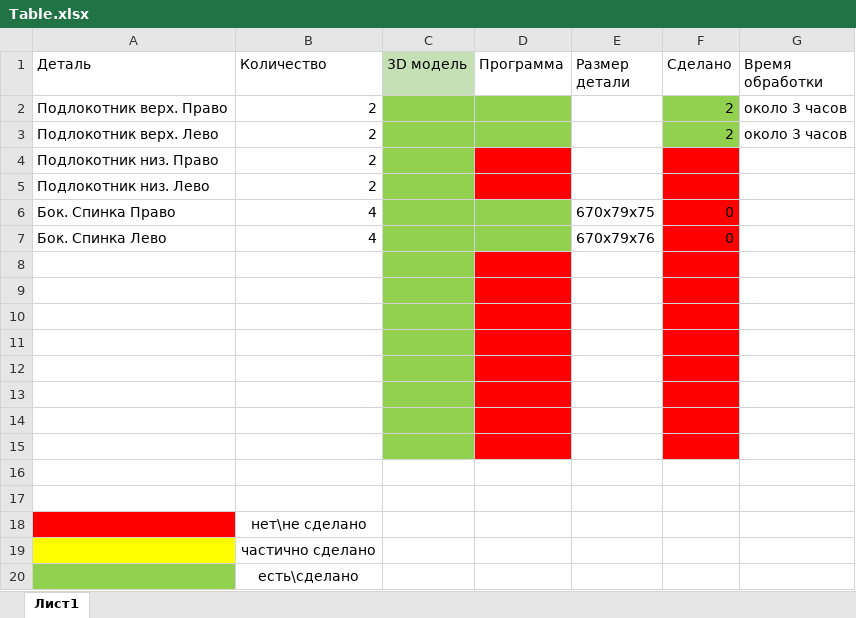
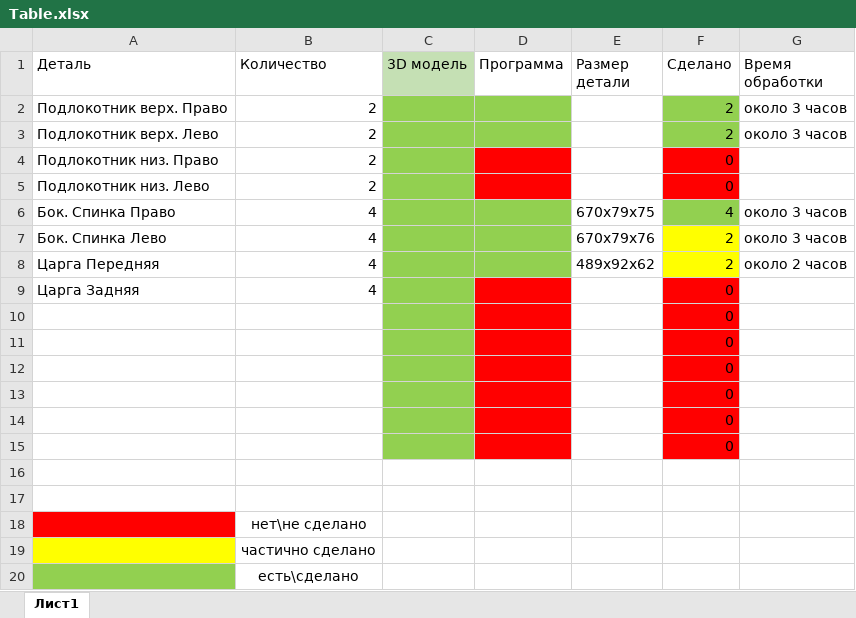
Before and after one commit to AquaDarida/angelo-cappelini-chair, an Excel workbook: Table.xlsx, sheet Лист1, drawn as a sheet; values as stored, in another font and other column widths than the file's, no borders; the diff names each change by its address in the sheet, - before the commit and + after, or states it on an @@ line.

Commit message:
update table

```diff
--- a/Table.xlsx (sheet Лист1)
+++ b/Table.xlsx (sheet Лист1)
-F4:F5 (Сделано): (empty)
+F4:F5 (Сделано): 0
-F6 (Сделано): 0
+F6 (Сделано): 4
-F6 fill: #FF0000
+F6 fill: #92D050
-G6:G7 (Время обработки): (empty)
+G6:G7 (Время обработки): около 3 часов
-F7 (Сделано): 0
+F7 (Сделано): 2
-F7:F8 fill: #FF0000
+F7:F8 fill: #FFFF00
-row 8: (empty)
+row 8: Царга Передняя | 4 |  |  | 489x92x62 | 2 | около 2 часов
-D8 fill: #FF0000
+D8 fill: #92D050
-row 9: (empty)
+row 9: Царга Задняя | 4 |  |  |  | 0
-F10:F15 (Сделано): (empty)
+F10:F15 (Сделано): 0
```
